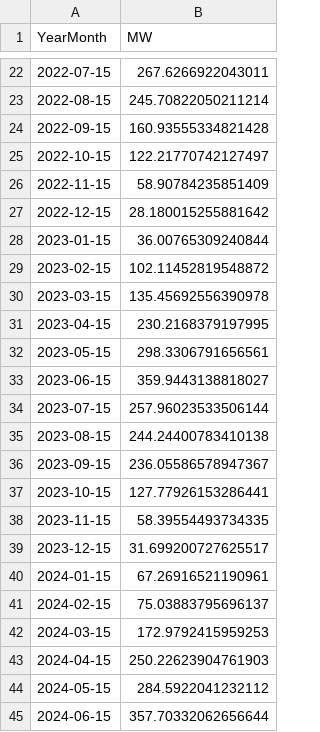
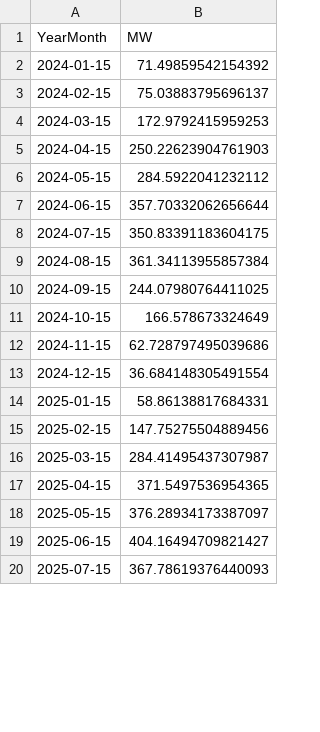
Before and after one commit to tbuytaer/OPENGOV_BE, a CSV file: data/data_bewerkt/energy/energyProductionSolarOverTimeMonthly.csv, drawn as a sheet; only a part is shown, gaps mark what is left out; the shorter side is filled out with more unchanged rows; the diff covers the shown part only.

Commit message:
Latest data: Tue Sep  2 06:44:25 UTC 2025

```diff
--- a/data/data_bewerkt/energy/energyProductionSolarOverTimeMonthly.csv
+++ b/data/data_bewerkt/energy/energyProductionSolarOverTimeMonthly.csv
@@ -22,20 +2,2 @@ YearMonth,MW
-2022-07-15,267.6266922043011
-2022-08-15,245.70822050211214
-2022-09-15,160.93555334821428
-2022-10-15,122.21770742127497
-2022-11-15,58.90784235851409
-2022-12-15,28.180015255881642
-2023-01-15,36.00765309240844
-2023-02-15,102.11452819548872
-2023-03-15,135.45692556390978
-2023-04-15,230.2168379197995
-2023-05-15,298.3306791656561
-2023-06-15,359.9443138818027
-2023-07-15,257.96023533506144
-2023-08-15,244.24400783410138
-2023-09-15,236.05586578947367
-2023-10-15,127.77926153286441
-2023-11-15,58.39554493734335
-2023-12-15,31.699200727625517
-2024-01-15,67.26916521190961
+2024-01-15,71.49859542154392
 2024-02-15,75.03883795696137
```
Also changed, not shown: 1 added row, 20 removed rows and 1 edited cell elsewhere in this file, data/data_bewerkt/energy/ICETTFGasFutures.csv, data/data_bewerkt/energy/energyProductionWindOverTimeDaily365Days.csv, 53 other files.
